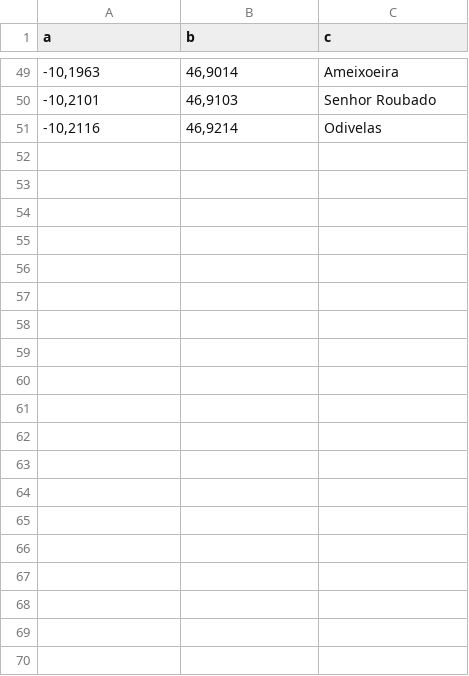
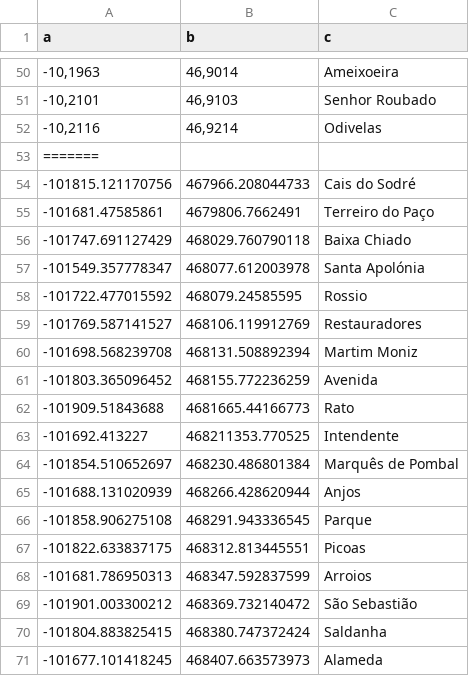
Before and after one commit to CoordiNote-project/Coordinote-project, a CSV file: ETL/metro_stations.csv, drawn as a sheet; only a part is shown, gaps mark what is left out; the diff covers the shown part only.

```diff
--- a/ETL/metro_stations.csv
+++ b/ETL/metro_stations.csv
@@ -51 +52,20 @@
 -10,2116;46,9214;Odivelas
+=======
+-101815.121170756;467966.208044733;Cais do Sodré
+-101681.47585861;4679806.7662491;Terreiro do Paço
+-101747.691127429;468029.760790118;Baixa Chiado
+-101549.357778347;468077.612003978;Santa Apolónia
+-101722.477015592;468079.24585595;Rossio
+-101769.587141527;468106.119912769;Restauradores
+-101698.568239708;468131.508892394;Martim Moniz
+-101803.365096452;468155.772236259;Avenida
+-101909.51843688;4681665.44166773;Rato
+-101692.413227;468211353.770525;Intendente
+-101854.510652697;468230.486801384;Marquês de Pombal
+-101688.131020939;468266.428620944;Anjos
+-101858.906275108;468291.943336545;Parque
+-101822.633837175;468312.813445551;Picoas
+-101681.786950313;468347.592837599;Arroios
+-101901.003300212;468369.732140472;São Sebastião
+-101804.883825415;468380.747372424;Saldanha
+-101677.101418245;468407.663573973;Alameda
```
Also changed, not shown: 34 added rows elsewhere in this file, 3 other files.
